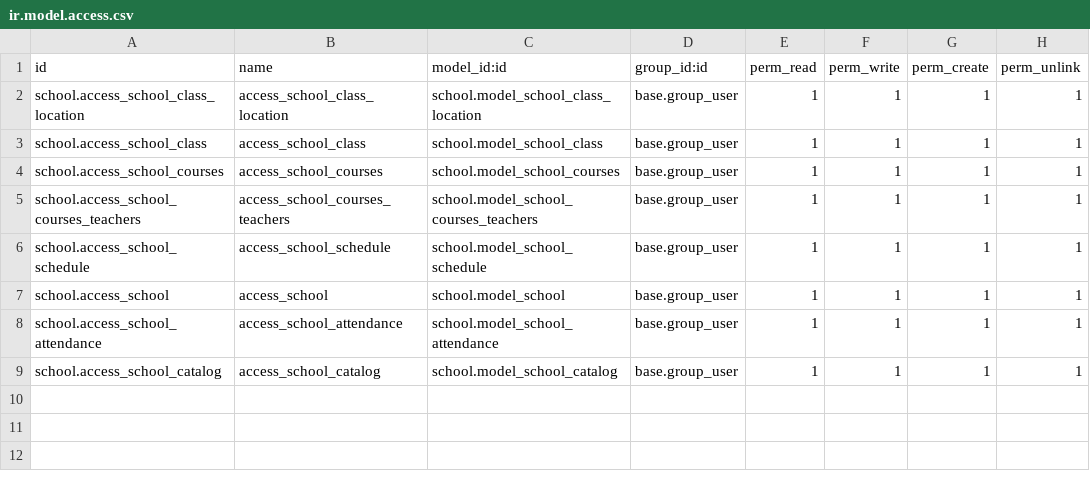
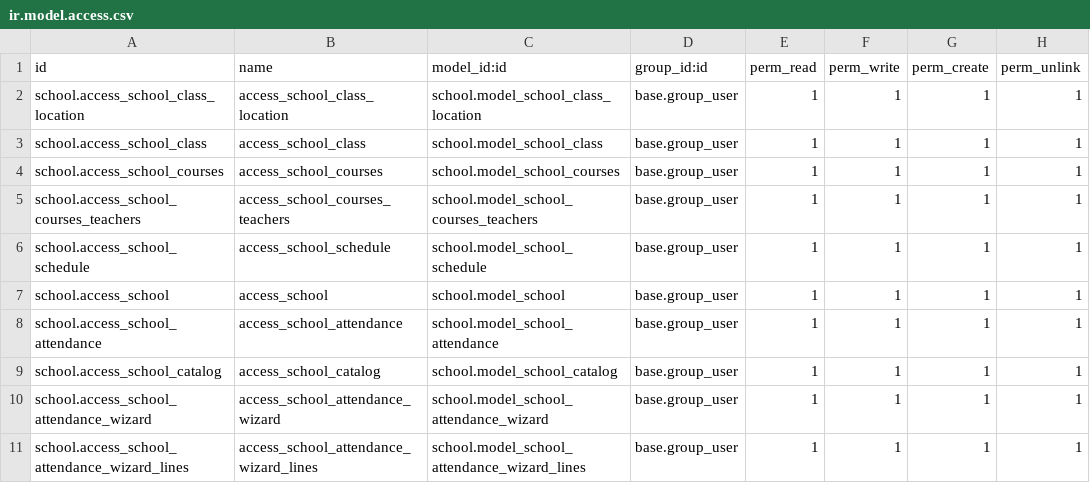
Before and after one commit to SimaElisabeta/technical-training, a CSV file: school/security/ir.model.access.csv, drawn as a sheet.

Commit message:
added wizzard to create attendances for a specific schedule, added pivot view for catalog, added mail thread to notify parent for student attendance, added general setting as interval_date_to_update_attendance that validates attendance editing

```diff
--- a/school/security/ir.model.access.csv
+++ b/school/security/ir.model.access.csv
@@ -9 +9,3 @@ school.access_school_attendance,access_school_attendance,school.model_school_att
 school.access_school_catalog,access_school_catalog,school.model_school_catalog,base.group_user,1,1,1,1
+school.access_school_attendance_wizard,access_school_attendance_wizard,school.model_school_attendance_wizard,base.group_user,1,1,1,1
+school.access_school_attendance_wizard_lines,access_school_attendance_wizard_lines,school.model_school_attendance_wizard_lines,base.group_user,1,1,1,1
```
Also changed, not shown: 14 other files.
